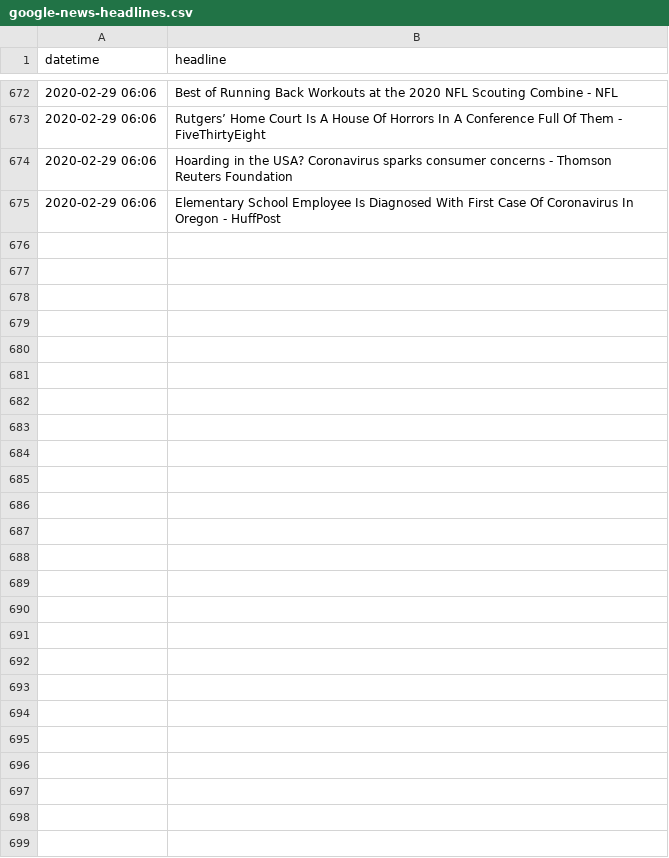
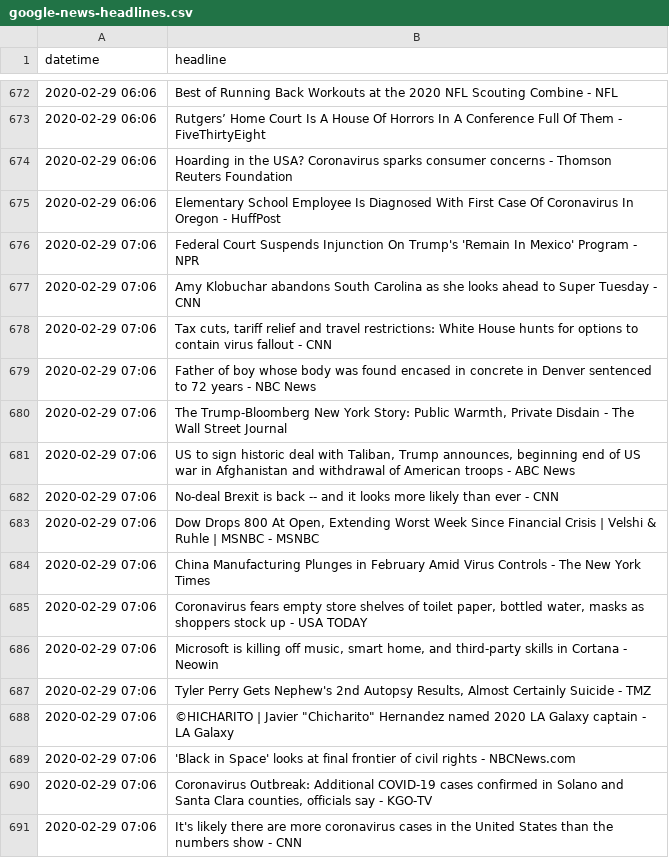
Before and after one commit to alext234/coronavirus-news, a CSV file: data/google-news-headlines.csv, drawn as a sheet; only a part is shown, gaps mark what is left out; the diff names each change by its address in the sheet, - before the commit and + after, or states it on an @@ line.

```diff
--- a/data/google-news-headlines.csv
+++ b/data/google-news-headlines.csv
+row 676: 2020-02-29 07:06 | Federal Court Suspends Injunction On Trump's 'Remain In Mexico' Program - NPR
+row 677: 2020-02-29 07:06 | Amy Klobuchar abandons South Carolina as she looks ahead to Super Tuesday - CNN
+row 678: 2020-02-29 07:06 | Tax cuts, tariff relief and travel restrictions: White House hunts for options to contain virus fallout - CNN
+row 679: 2020-02-29 07:06 | Father of boy whose body was found encased in concrete in Denver sentenced to 72 years - NBC News
+row 680: 2020-02-29 07:06 | The Trump-Bloomberg New York Story: Public Warmth, Private Disdain - The Wall Street Journal
+row 681: 2020-02-29 07:06 | US to sign historic deal with Taliban, Trump announces, beginning end of US war in Afghanistan and withdrawal of American troops - ABC News
+row 682: 2020-02-29 07:06 | No-deal Brexit is back -- and it looks more likely than ever - CNN
+row 683: 2020-02-29 07:06 | Dow Drops 800 At Open, Extending Worst Week Since Financial Crisis | Velshi & Ruhle | MSNBC - MSNBC
+row 684: 2020-02-29 07:06 | China Manufacturing Plunges in February Amid Virus Controls - The New York Times
+row 685: 2020-02-29 07:06 | Coronavirus fears empty store shelves of toilet paper, bottled water, masks as shoppers stock up - USA TODAY
+row 686: 2020-02-29 07:06 | Microsoft is killing off music, smart home, and third-party skills in Cortana - Neowin
+row 687: 2020-02-29 07:06 | Tyler Perry Gets Nephew's 2nd Autopsy Results, Almost Certainly Suicide - TMZ
+row 688: 2020-02-29 07:06 | ©HICHARITO | Javier "Chicharito" Hernandez named 2020 LA Galaxy captain - LA Galaxy
+row 689: 2020-02-29 07:06 | 'Black in Space' looks at final frontier of civil rights - NBCNews.com
+row 690: 2020-02-29 07:06 | Coronavirus Outbreak: Additional COVID-19 cases confirmed in Solano and Santa Clara counties, officials say - KGO-TV
+row 691: 2020-02-29 07:06 | It's likely there are more coronavirus cases in the United States than the numbers show - CNN
```
Also changed, not shown: 2 other files.
